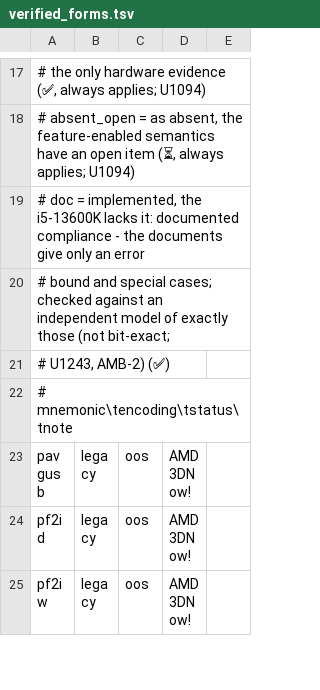
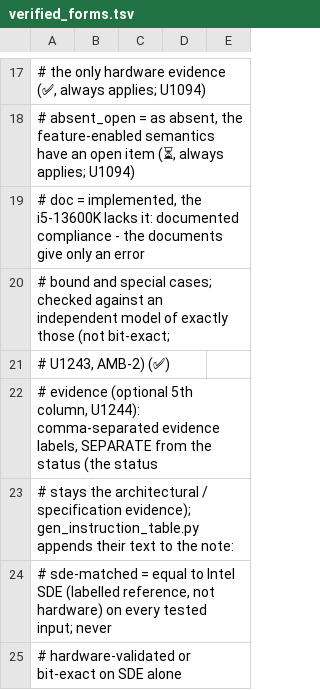
Before and after one commit to TempAccountNull/NoVmp, a TSV file: Emulator/data/verified_forms.tsv, drawn as a sheet; only a part is shown, gaps mark what is left out; the shorter side is filled out with more unchanged rows; the diff covers the shown part only.

```diff
--- a/Emulator/data/verified_forms.tsv
+++ b/Emulator/data/verified_forms.tsv
@@ -21,2 +21,5 @@
 #                U1243, AMB-2) (✅)
-# mnemonic\tencoding\tstatus\tnote
+# evidence (optional 5th column, U1244): comma-separated evidence labels, SEPARATE from the status (the status
+#   stays the architectural / specification evidence); gen_instruction_table.py appends their text to the note:
+#   sde-matched       = equal to Intel SDE (labelled reference, not hardware) on every tested input; never
+#                       hardware-validated or bit-exact on SDE alone
```
Also changed, not shown: 3 added rows and 2 edited cells elsewhere in this file, 2 other files.
